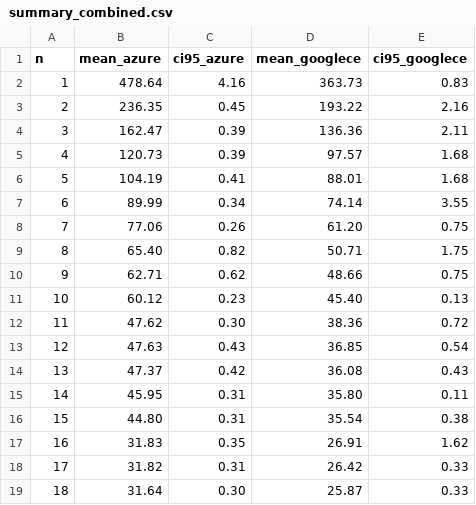
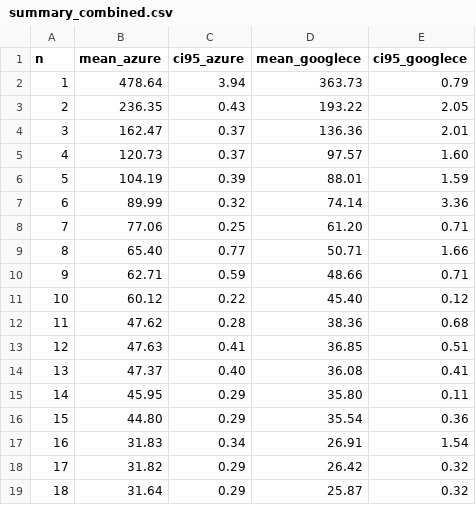
Before and after one commit to m45t3r/cloudsched, a CSV file: results/tasks_test/summary_combined.csv, drawn as a sheet; only a part is shown; the diff covers the shown part only.

```diff
--- a/results/tasks_test/summary_combined.csv
+++ b/results/tasks_test/summary_combined.csv
@@ -1,19 +1,19 @@
 n,mean_azure,ci95_azure,mean_googlece,ci95_googlece
-1,478.64,4.16,363.73,0.83
-2,236.35,0.45,193.22,2.16
-3,162.47,0.39,136.36,2.11
-4,120.73,0.39,97.57,1.68
-5,104.19,0.41,88.01,1.68
-6,89.99,0.34,74.14,3.55
-7,77.06,0.26,61.20,0.75
-8,65.40,0.82,50.71,1.75
-9,62.71,0.62,48.66,0.75
-10,60.12,0.23,45.40,0.13
-11,47.62,0.30,38.36,0.72
-12,47.63,0.43,36.85,0.54
-13,47.37,0.42,36.08,0.43
-14,45.95,0.31,35.80,0.11
-15,44.80,0.31,35.54,0.38
-16,31.83,0.35,26.91,1.62
-17,31.82,0.31,26.42,0.33
-18,31.64,0.30,25.87,0.33
+1,478.64,3.94,363.73,0.79
+2,236.35,0.43,193.22,2.05
+3,162.47,0.37,136.36,2.01
+4,120.73,0.37,97.57,1.60
+5,104.19,0.39,88.01,1.59
+6,89.99,0.32,74.14,3.36
+7,77.06,0.25,61.20,0.71
+8,65.40,0.77,50.71,1.66
+9,62.71,0.59,48.66,0.71
+10,60.12,0.22,45.40,0.12
+11,47.62,0.28,38.36,0.68
+12,47.63,0.41,36.85,0.51
+13,47.37,0.40,36.08,0.41
+14,45.95,0.29,35.80,0.11
+15,44.80,0.29,35.54,0.36
+16,31.83,0.34,26.91,1.54
+17,31.82,0.29,26.42,0.32
+18,31.64,0.29,25.87,0.32
```
Also changed, not shown: 28 edited cells elsewhere in this file, results/tasks_test/summary_azure.csv, results/tasks_test/summary_googlece.csv, 1 other file.
